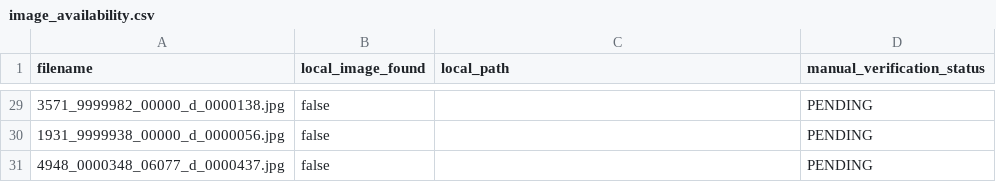
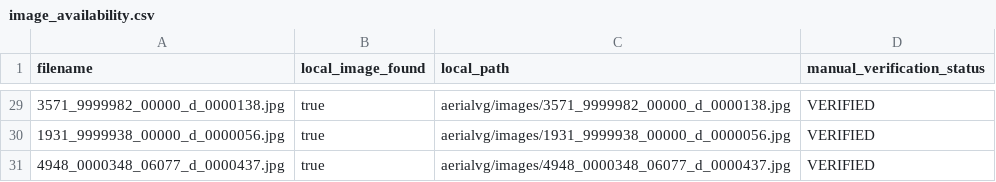
Before and after one commit to ashneetjha/IIT-RPR-VLM-Nav-Project, a CSV file: Task-2/aerialvg/shortlist/image_availability.csv, drawn as a sheet; only a part is shown, gaps mark what is left out; the diff covers the shown part only.

Commit message:
Complete AerialVG Phase 1 manual verification

```diff
--- a/Task-2/aerialvg/shortlist/image_availability.csv
+++ b/Task-2/aerialvg/shortlist/image_availability.csv
@@ -29,3 +29,3 @@ filename,local_image_found,local_path,manual_verification_status
-3571_9999982_00000_d_0000138.jpg,false,,PENDING
-1931_9999938_00000_d_0000056.jpg,false,,PENDING
-4948_0000348_06077_d_0000437.jpg,false,,PENDING
+3571_9999982_00000_d_0000138.jpg,true,aerialvg/images/3571_9999982_00000_d_0000138.jpg,VERIFIED
+1931_9999938_00000_d_0000056.jpg,true,aerialvg/images/1931_9999938_00000_d_0000056.jpg,VERIFIED
+4948_0000348_06077_d_0000437.jpg,true,aerialvg/images/4948_0000348_06077_d_0000437.jpg,VERIFIED
```
Also changed, not shown: 81 edited cells elsewhere in this file, Task-2/aerialvg/shortlist/aerialvg_test_shortlist.csv, 36 other files.
